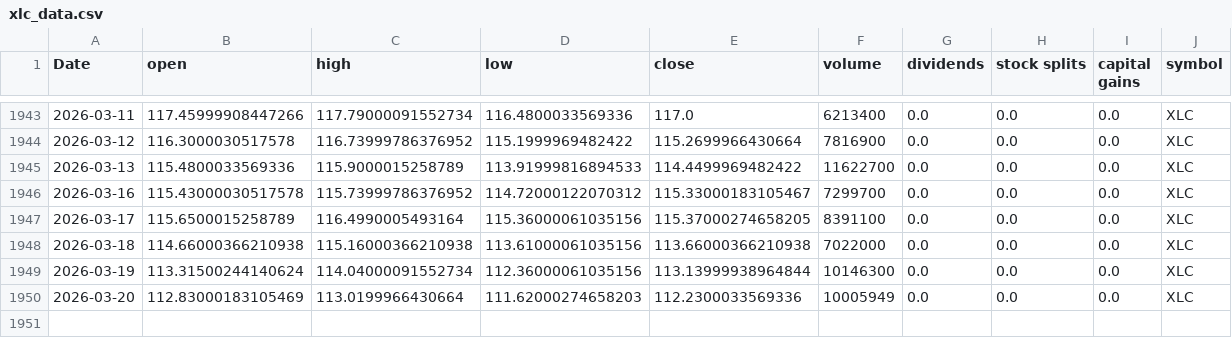
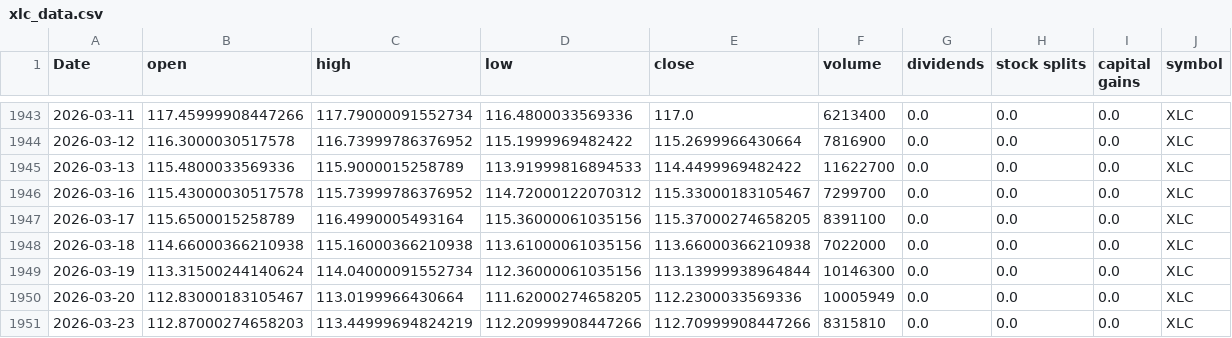
Before and after one commit to Akishai18/SignalM, a CSV file: data/sectors/xlc_data.csv, drawn as a sheet; only a part is shown, gaps mark what is left out.

```diff
--- a/data/sectors/xlc_data.csv
+++ b/data/sectors/xlc_data.csv
@@ -1949,2 +1949,3 @@ Date,open,high,low,close,volume,dividends,stock splits,capital gains,symbol
 2026-03-19,113.31500244140624,114.04000091552734,112.36000061035156,113.13999938964844,10146300,0.0,0.0,0.0,XLC
-2026-03-20,112.83000183105469,113.0199966430664,111.62000274658203,112.2300033569336,10005949,0.0,0.0,0.0,XLC
+2026-03-20,112.83000183105467,113.0199966430664,111.62000274658205,112.2300033569336,10005949,0.0,0.0,0.0,XLC
+2026-03-23,112.87000274658203,113.44999694824219,112.20999908447266,112.70999908447266,8315810,0.0,0.0,0.0,XLC
```
Also changed, not shown: data/sectors/xli_data.csv, data/sectors/xlu_data.csv, 45 other files.
